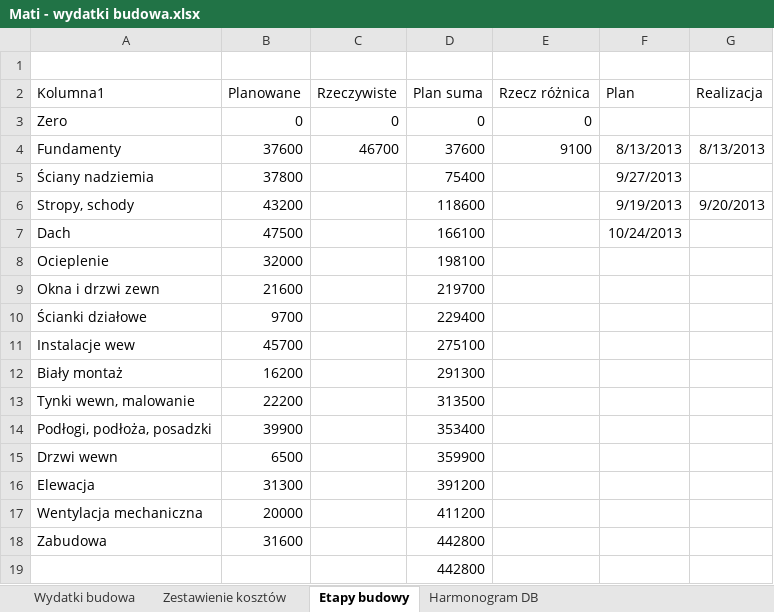
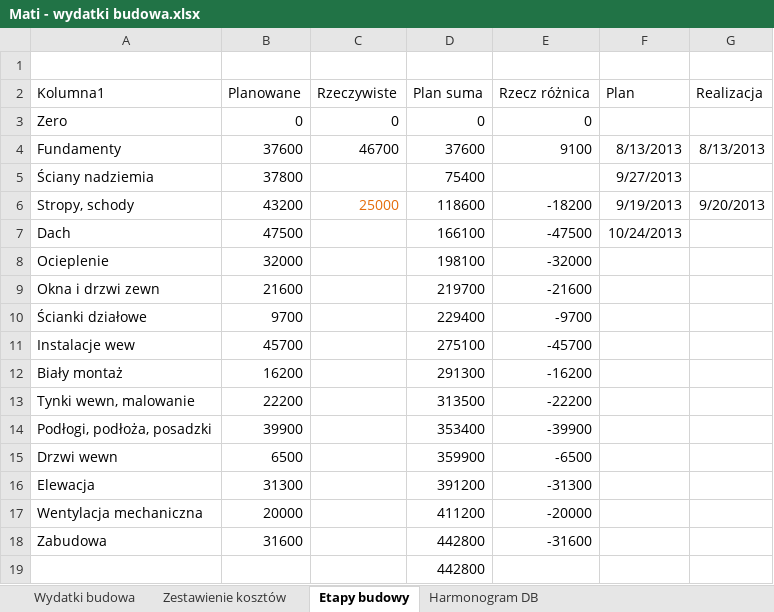
Before and after one commit to bajo2000/mati-sloncowati, an Excel workbook: plan/Mati - wydatki budowa.xlsx, sheet Etapy budowy, drawn as a sheet; values as stored, in another font and other column widths than the file's, no borders; charts and pictures and table styles not drawn; the diff names each change by its address in the sheet, - before the commit and + after, or states it on an @@ line.

Commit message:
wstępnie zamknięcie etapu strop i schody

```diff
--- a/plan/Mati - wydatki budowa.xlsx (sheet Etapy budowy)
+++ b/plan/Mati - wydatki budowa.xlsx (sheet Etapy budowy)
-C6 (Rzeczywiste): (empty)
+C6 (Rzeczywiste): 25000
-E6 (Rzecz różnica): (empty)
+E6 (Rzecz różnica): -18200
-E7 (Rzecz różnica): (empty)
+E7 (Rzecz różnica): -47500
-E8 (Rzecz różnica): (empty)
+E8 (Rzecz różnica): -32000
-E9 (Rzecz różnica): (empty)
+E9 (Rzecz różnica): -21600
-E10 (Rzecz różnica): (empty)
+E10 (Rzecz różnica): -9700
-E11 (Rzecz różnica): (empty)
+E11 (Rzecz różnica): -45700
-E12 (Rzecz różnica): (empty)
+E12 (Rzecz różnica): -16200
-E13 (Rzecz różnica): (empty)
+E13 (Rzecz różnica): -22200
-E14 (Rzecz różnica): (empty)
+E14 (Rzecz różnica): -39900
-E15 (Rzecz różnica): (empty)
+E15 (Rzecz różnica): -6500
-E16 (Rzecz różnica): (empty)
+E16 (Rzecz różnica): -31300
-E17 (Rzecz różnica): (empty)
+E17 (Rzecz różnica): -20000
-E18 (Rzecz różnica): (empty)
+E18 (Rzecz różnica): -31600
```
Also changed, not shown: sheet Zestawienie kosztów, sheet Wydatki budowa, charts or pictures.
